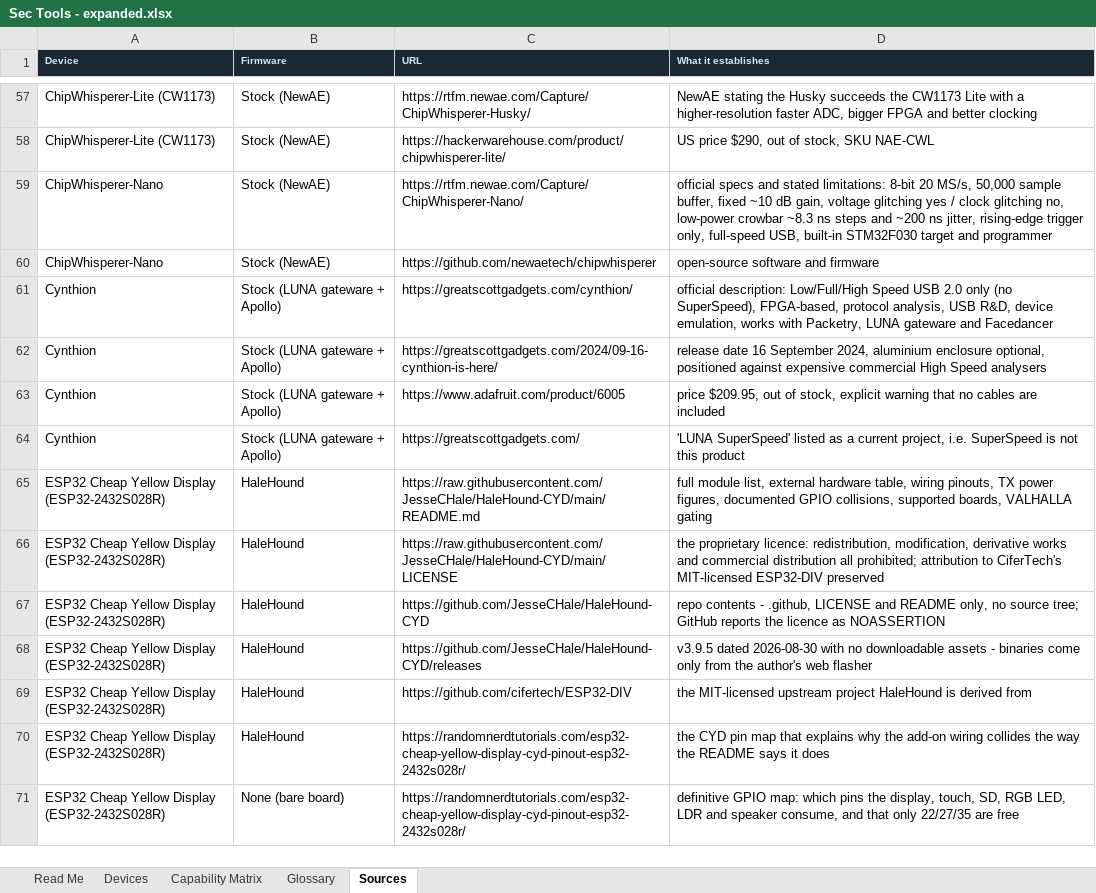
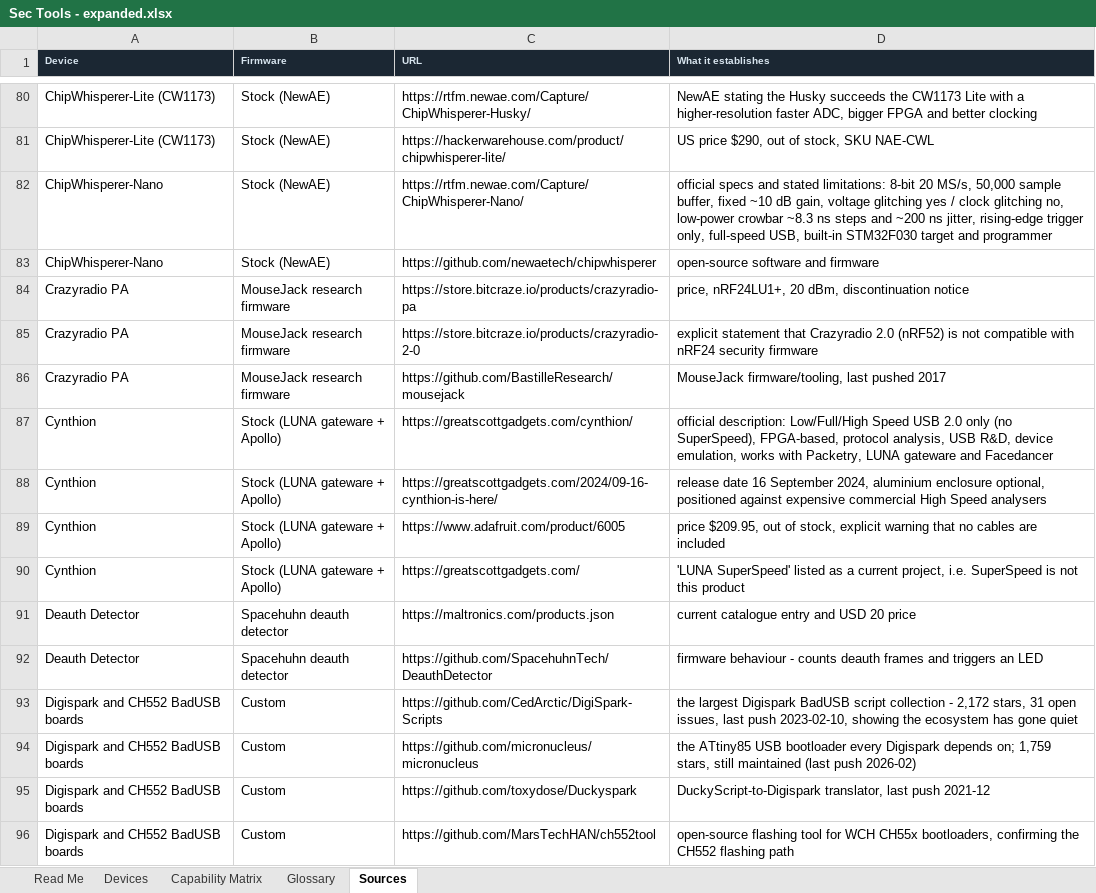
Before and after one commit to holdTheDoorHoid/hardware-security-gadgets, an Excel workbook: Sec Tools - expanded.xlsx, sheet Sources, drawn as a sheet; only a part is shown, gaps mark what is left out; the shorter side is filled out with more unchanged rows; values as stored, in another font and other column widths than the file's, no borders; the diff covers the shown part only; the diff names each change by its address in the sheet, - before the commit and + after, or states it on an @@ line.

```diff
--- a/Sec Tools - expanded.xlsx (sheet Sources)
+++ b/Sec Tools - expanded.xlsx (sheet Sources)
+row 84: Crazyradio PA | MouseJack research firmware | https://store.bitcraze.io/products/crazyradio-pa | price, nRF24LU1+, 20 dBm, discontinuation notice
+row 85: Crazyradio PA | MouseJack research firmware | https://store.bitcraze.io/products/crazyradio-2-0 | explicit statement that Crazyradio 2.0 (nRF52) is not compatible with nRF24 security firmware
+row 86: Crazyradio PA | MouseJack research firmware | https://github.com/BastilleResearch/mousejack | MouseJack firmware/tooling, last pushed 2017
+row 91: Deauth Detector | Spacehuhn deauth detector | https://maltronics.com/products.json | current catalogue entry and USD 20 price
+row 92: Deauth Detector | Spacehuhn deauth detector | https://github.com/SpacehuhnTech/DeauthDetector | firmware behaviour - counts deauth frames and triggers an LED
+row 93: Digispark and CH552 BadUSB boards | Custom | https://github.com/CedArctic/DigiSpark-Scripts | the largest Digispark BadUSB script collection - 2,172 stars, 31 open issues, last push 2023-02-10, showing the ecosystem has gone quiet
+row 94: Digispark and CH552 BadUSB boards | Custom | https://github.com/micronucleus/micronucleus | the ATtiny85 USB bootloader every Digispark depends on; 1,759 stars, still maintained (last push 2026-02)
+row 95: Digispark and CH552 BadUSB boards | Custom | https://github.com/toxydose/Duckyspark | DuckyScript-to-Digispark translator, last push 2021-12
+row 96: Digispark and CH552 BadUSB boards | Custom | https://github.com/MarsTechHAN/ch552tool | open-source flashing tool for WCH CH55x bootloaders, confirming the CH552 flashing path
```
Also changed, not shown: 154 added rows elsewhere in this sheet, sheet Devices, sheet Capability Matrix, sheet Glossary, sheet Read Me, 3 other files.
